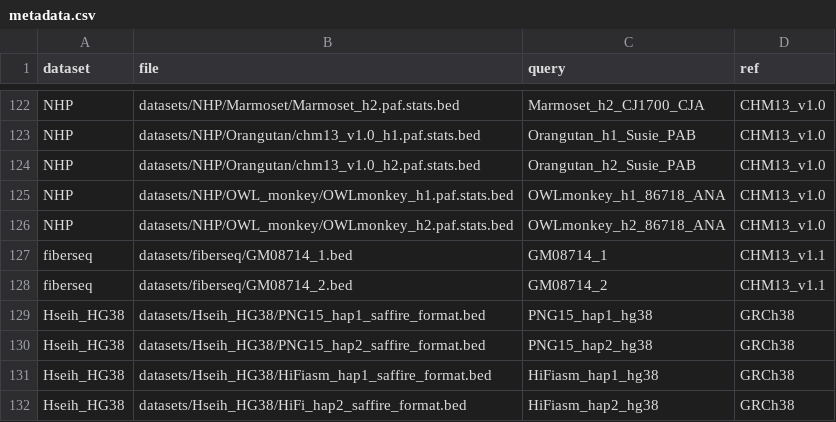
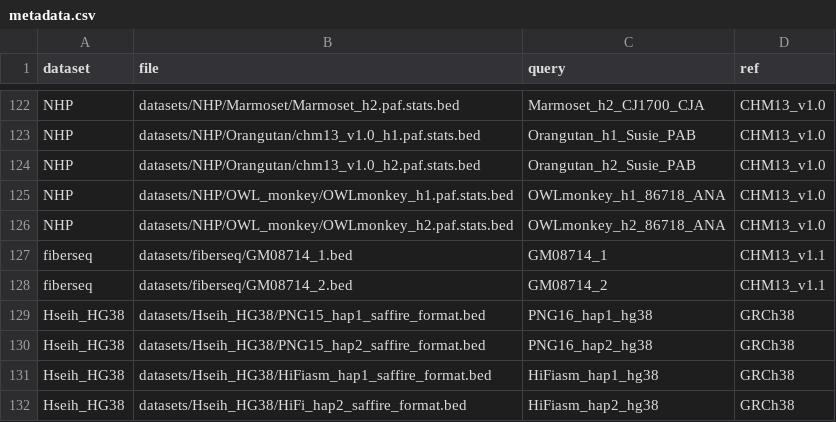
Before and after one commit to hsiehphLab/AutoSafFire, a CSV file: datasets/metadata.csv, drawn as a sheet; only a part is shown, gaps mark what is left out.

Commit message:
Update metadata.csv

```diff
--- a/datasets/metadata.csv
+++ b/datasets/metadata.csv
@@ -128,4 +128,4 @@ fiberseq,datasets/fiberseq/GM08714_1.bed,GM08714_1,CHM13_v1.1
 fiberseq,datasets/fiberseq/GM08714_2.bed,GM08714_2,CHM13_v1.1
-Hseih_HG38,datasets/Hseih_HG38/PNG15_hap1_saffire_format.bed,PNG15_hap1_hg38,GRCh38
-Hseih_HG38,datasets/Hseih_HG38/PNG15_hap2_saffire_format.bed,PNG15_hap2_hg38,GRCh38
+Hseih_HG38,datasets/Hseih_HG38/PNG15_hap1_saffire_format.bed,PNG16_hap1_hg38,GRCh38
+Hseih_HG38,datasets/Hseih_HG38/PNG15_hap2_saffire_format.bed,PNG16_hap2_hg38,GRCh38
 Hseih_HG38,datasets/Hseih_HG38/HiFiasm_hap1_saffire_format.bed,HiFiasm_hap1_hg38,GRCh38
```
